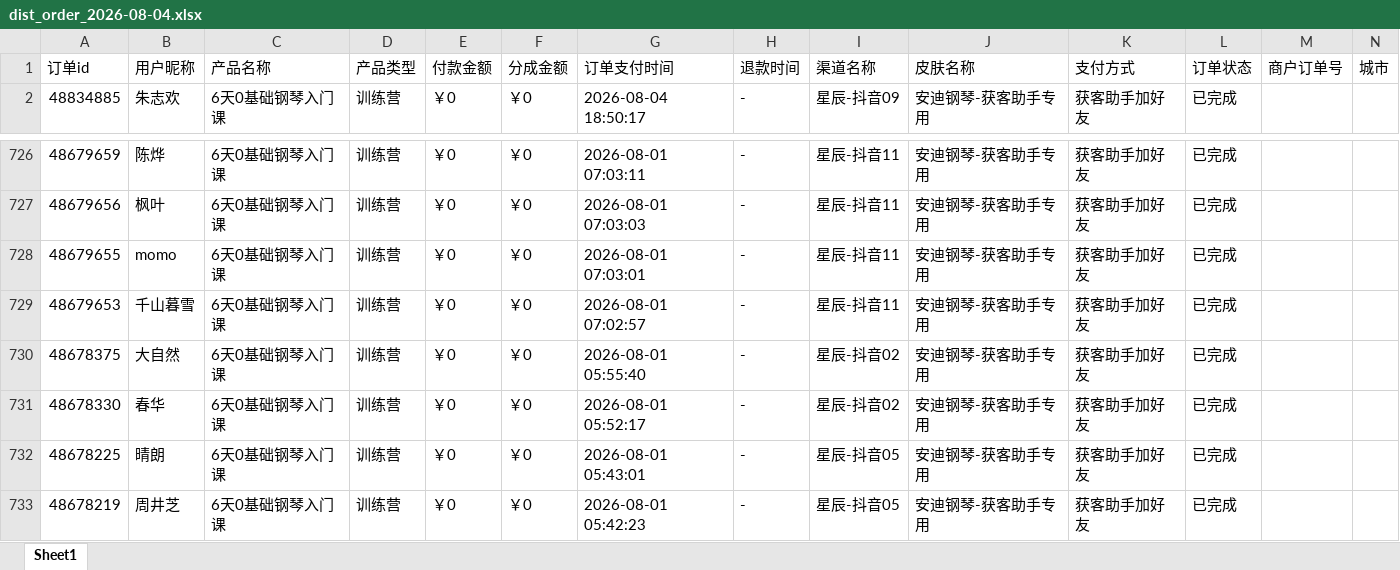
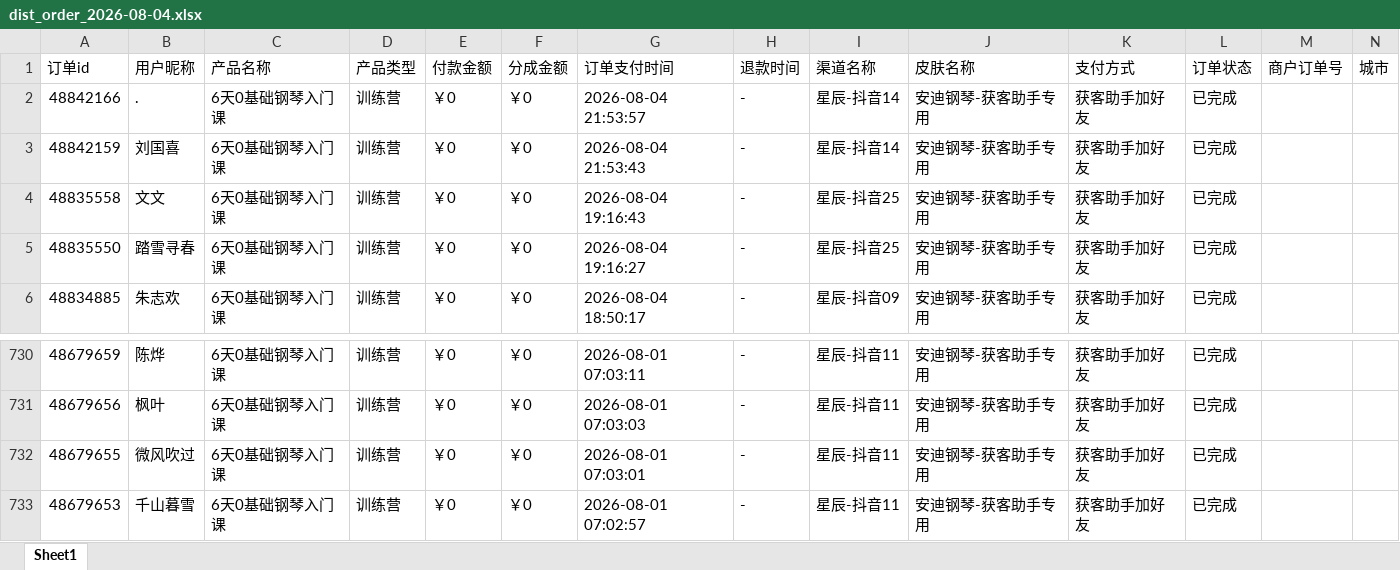
Before and after one commit to JNC121314/jianzhi-dashboard, an Excel workbook: data/exports/抖音/dist_order_2026-08-04.xlsx, sheet Sheet1, drawn as a sheet; only a part is shown, gaps mark what is left out; the shorter side is filled out with more unchanged rows; values as stored, in another font and other column widths than the file's, no borders; addresses are those after the commit; the diff names each change by its address in the sheet, - before the commit and + after, or states it on an @@ line.

```diff
--- a/data/exports/抖音/dist_order_2026-08-04.xlsx (sheet Sheet1)
+++ b/data/exports/抖音/dist_order_2026-08-04.xlsx (sheet Sheet1)
+row 2: 48842166 | . | 6天0基础钢琴入门课 | 训练营 | ￥0 | ￥0 | 2026-08-04 21:53:57 | - | 星辰-抖音14 | 安迪钢琴-获客助手专用 | 获客助手加好友 | 已完成
+row 3: 48842159 | 刘国喜 | 6天0基础钢琴入门课 | 训练营 | ￥0 | ￥0 | 2026-08-04 21:53:43 | - | 星辰-抖音14 | 安迪钢琴-获客助手专用 | 获客助手加好友 | 已完成
+row 4: 48835558 | 文文 | 6天0基础钢琴入门课 | 训练营 | ￥0 | ￥0 | 2026-08-04 19:16:43 | - | 星辰-抖音25 | 安迪钢琴-获客助手专用 | 获客助手加好友 | 已完成
+row 5: 48835550 | 踏雪寻春 | 6天0基础钢琴入门课 | 训练营 | ￥0 | ￥0 | 2026-08-04 19:16:27 | - | 星辰-抖音25 | 安迪钢琴-获客助手专用 | 获客助手加好友 | 已完成
-B732 (用户昵称): momo
+B732 (用户昵称): 微风吹过
```
Also changed, not shown: data/exports/严总/dist_order_2026-08-04.xlsx, data/exports/毛毛矩阵/dist_order_2026-08-04.xlsx, 5 other files.
